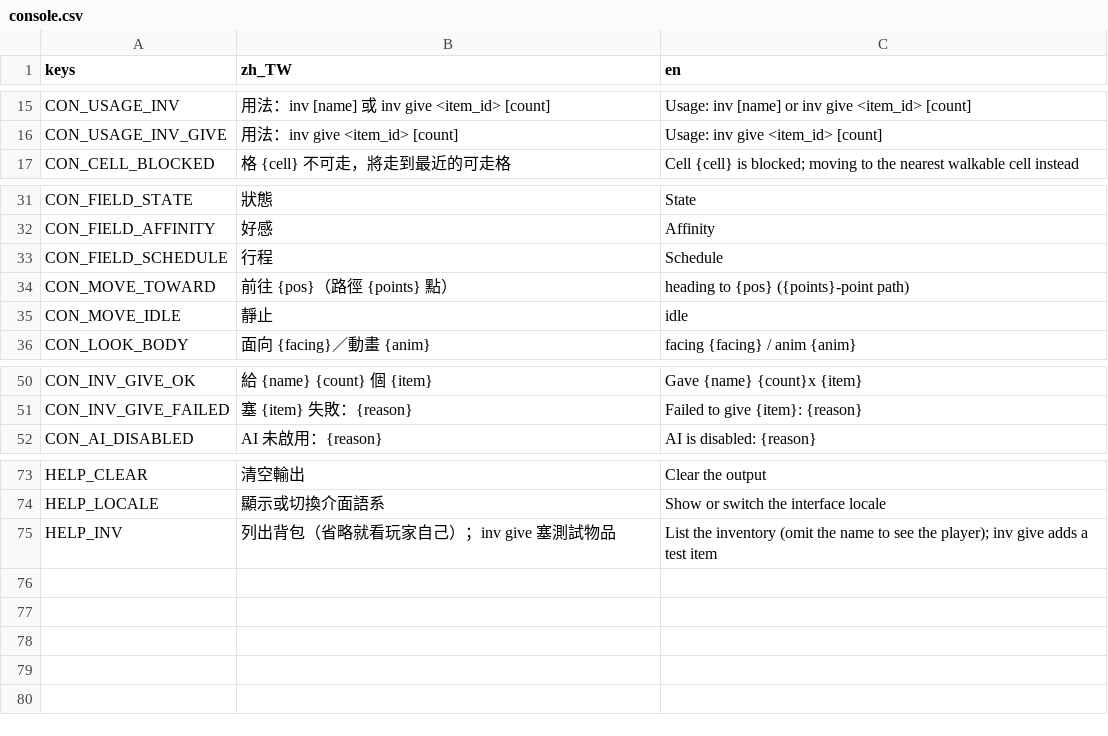
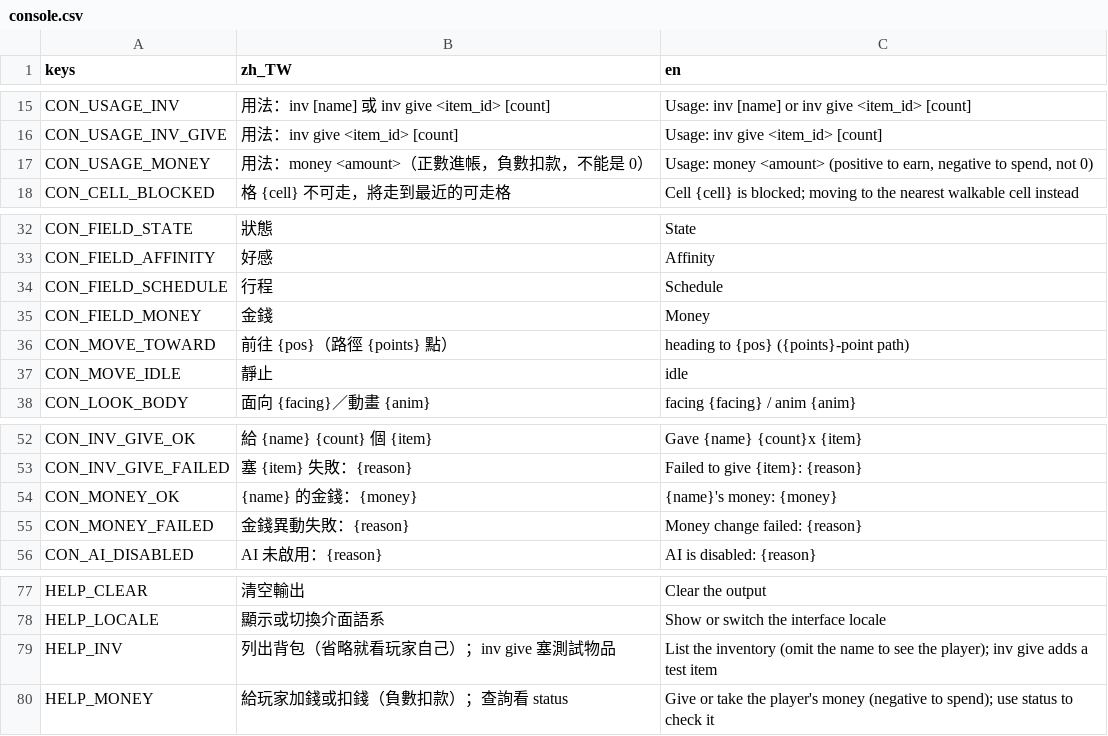
Before and after one commit to adez360/Ailley, a CSV file: Ailley/locale/console.csv, drawn as a sheet; only a part is shown, gaps mark what is left out; the diff names each change by its address in the sheet, - before the commit and + after, or states it on an @@ line.

```diff
--- a/Ailley/locale/console.csv
+++ b/Ailley/locale/console.csv
+row 17: CON_USAGE_MONEY | 用法：money <amount>（正數進帳，負數扣款，不能是 0） | Usage: money <amount> (positive to earn, negative to spend, not 0)
+row 35: CON_FIELD_MONEY | 金錢 | Money
+row 54: CON_MONEY_OK | {name} 的金錢：{money} | {name}'s money: {money}
+row 55: CON_MONEY_FAILED | 金錢異動失敗：{reason} | Money change failed: {reason}
+row 80: HELP_MONEY | 給玩家加錢或扣錢（負數扣款）；查詢看 status | Give or take the player's money (negative to spend); use status to check it
```
Also changed, not shown: 5 other files.
